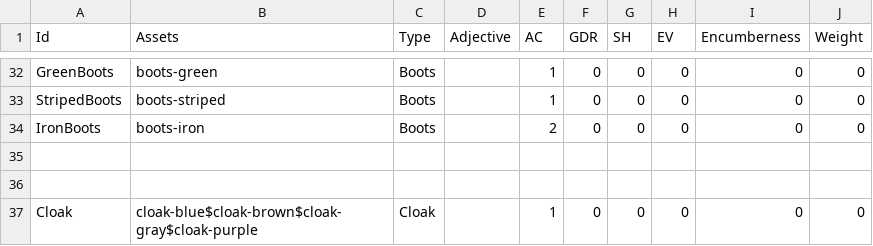
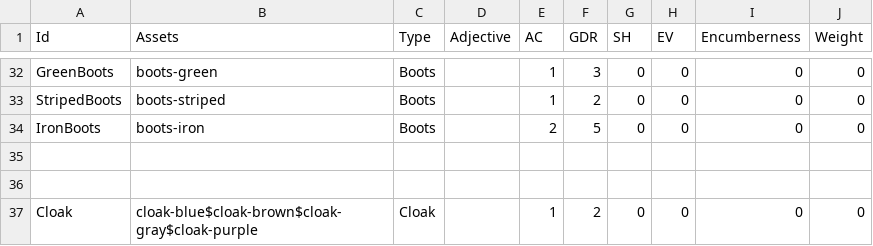
Before and after one commit to carlesvallve/Tiler, a CSV file: Assets/Resources/Data/GameData/Spreadsheet - Armour.csv, drawn as a sheet; only a part is shown, gaps mark what is left out; the diff covers the shown part only; the diff names each change by its address in the sheet, - before the commit and + after, or states it on an @@ line.

```diff
--- a/Assets/Resources/Data/GameData/Spreadsheet - Armour.csv
+++ b/Assets/Resources/Data/GameData/Spreadsheet - Armour.csv
-F32 (GDR): 0
+F32 (GDR): 3
-F33 (GDR): 0
+F33 (GDR): 2
-F34 (GDR): 0
+F34 (GDR): 5
-F37 (GDR): 0
+F37 (GDR): 2
```
Also changed, not shown: 20 edited cells elsewhere in this file, Assets/Resources/Data/GameData/Spreadsheet - Monsters.csv, 31 other files.
